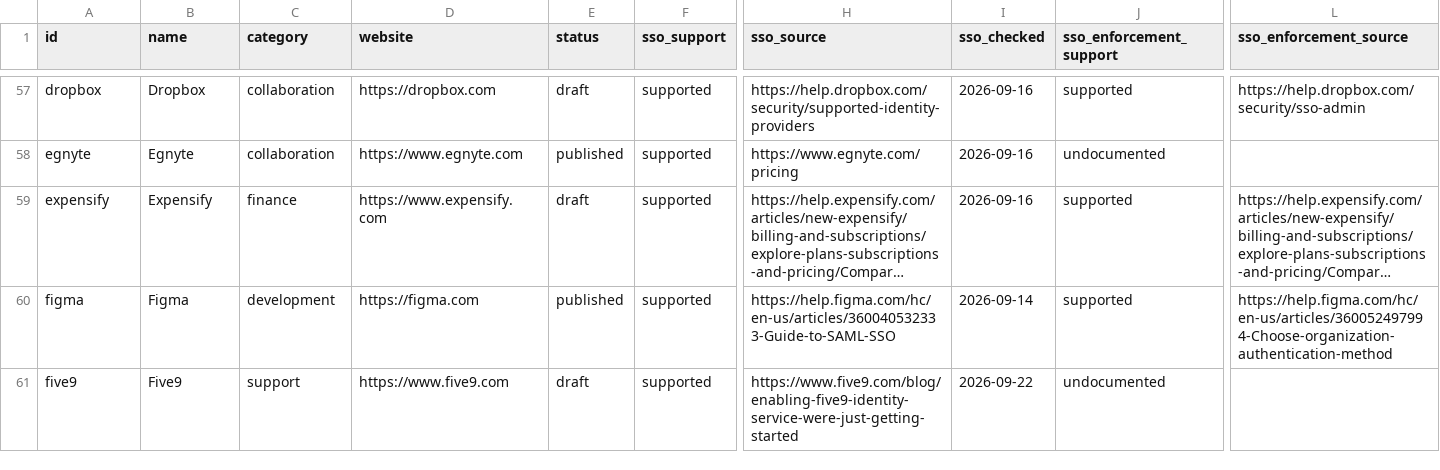
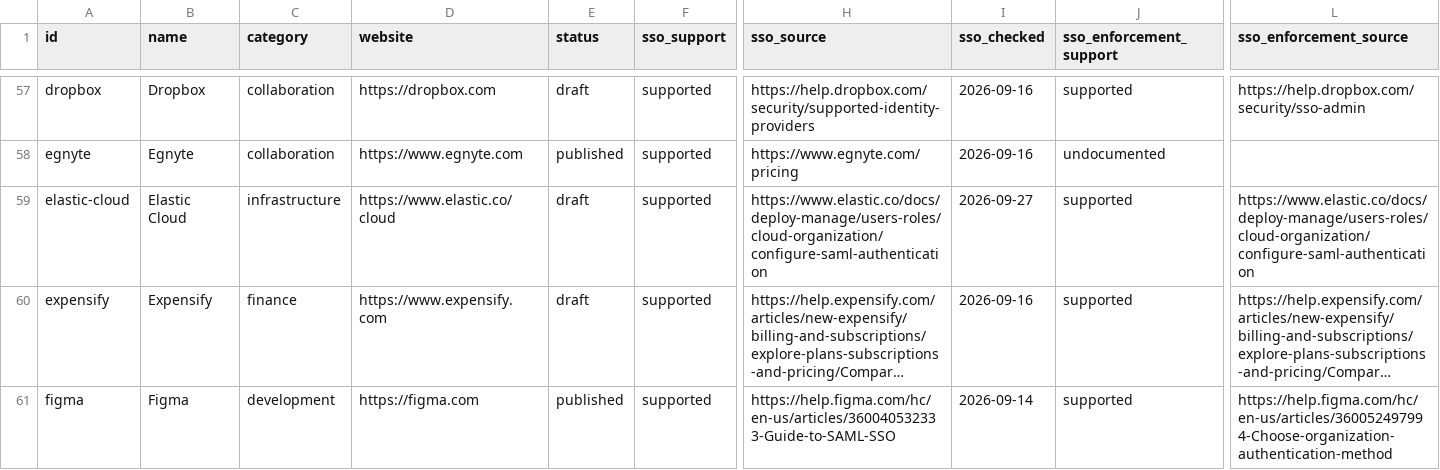
Before and after one commit to prithvikrishnab4u/VetThe.App, a CSV file: site/static/data/apps.csv, drawn as a sheet; only a part is shown, gaps mark what is left out; the shorter side is filled out with more unchanged rows; long unchanged cells end in …; rows hold the shown columns only; the diff names each change by its address in the sheet, - before the commit and + after, or states it on an @@ line.

```diff
--- a/site/static/data/apps.csv
+++ b/site/static/data/apps.csv
+row 59: elastic-cloud | Elastic Cloud | infrastructure | https://www.elastic.co/cloud | draft | supported | https://www.elastic.co/docs/deploy-manage/users-roles/cloud-organization/configure-saml-authentication | 2026-09-27 | supported | https://www.elastic.co/docs/deploy-manage/users-roles/cloud-organization/configure-saml-authentication
```
Also changed, not shown: 5 other files.
